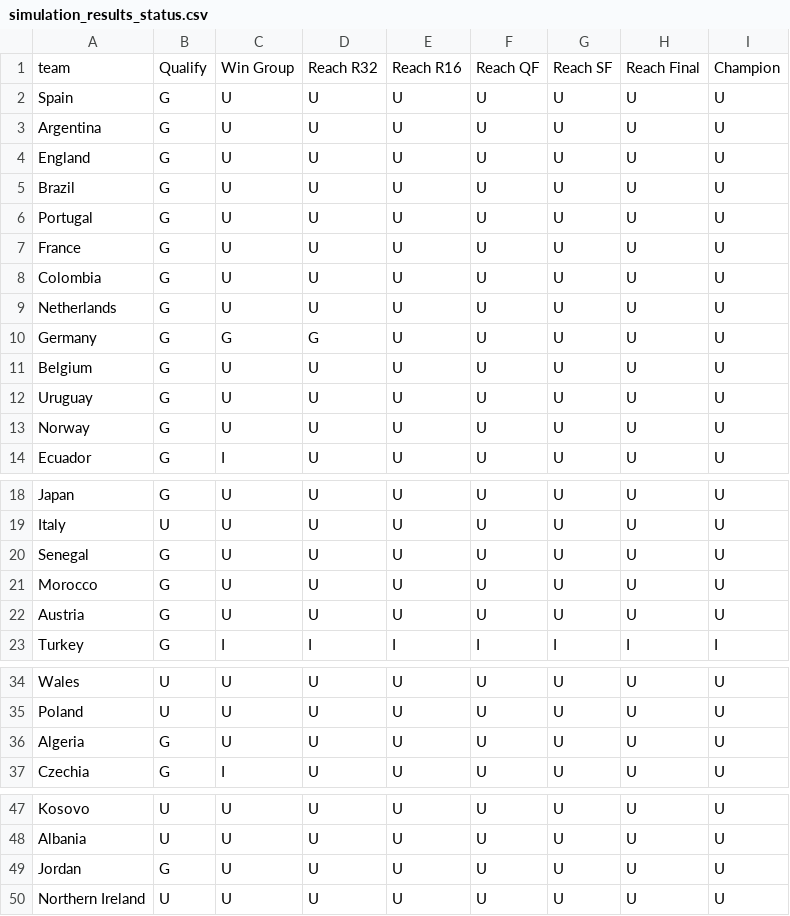
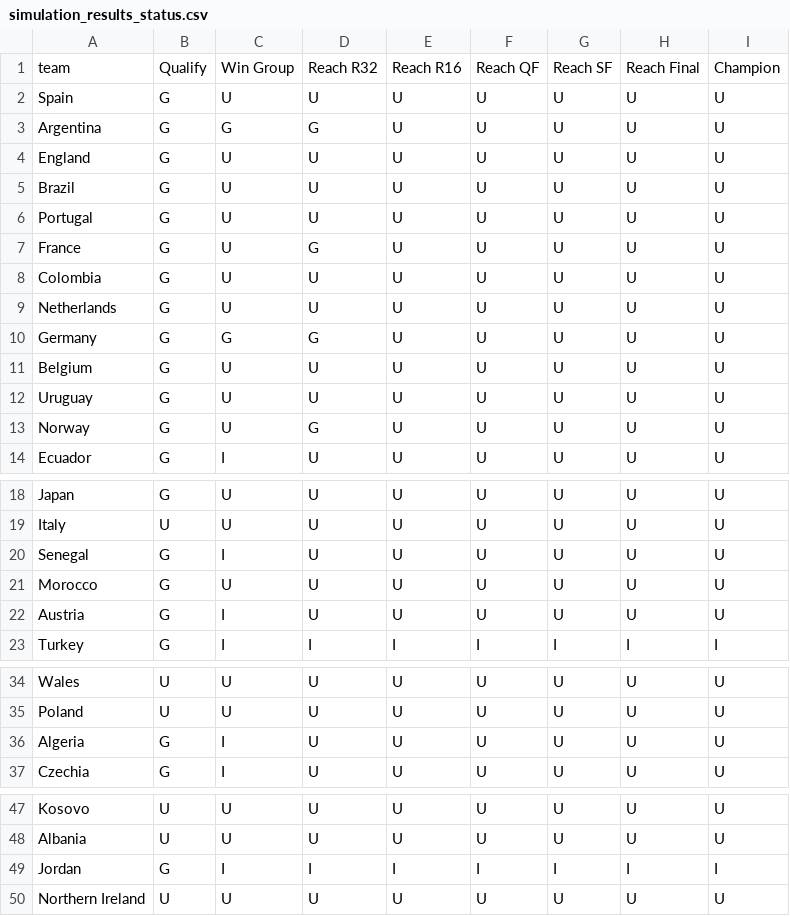
Before and after one commit to rwarneke/football_model, a CSV file: model_output/simulation_results_status.csv, drawn as a sheet; only a part is shown, gaps mark what is left out; the diff covers the shown part only.

```diff
--- a/model_output/simulation_results_status.csv
+++ b/model_output/simulation_results_status.csv
@@ -2,3 +2,3 @@ team,Qualify,Win Group,Reach R32,Reach R16,Reach QF,Reach SF,Reach Final,Champio
 Spain,G,U,U,U,U,U,U,U
-Argentina,G,U,U,U,U,U,U,U
+Argentina,G,G,G,U,U,U,U,U
 England,G,U,U,U,U,U,U,U
@@ -6,3 +6,3 @@ Brazil,G,U,U,U,U,U,U,U
 Portugal,G,U,U,U,U,U,U,U
-France,G,U,U,U,U,U,U,U
+France,G,U,G,U,U,U,U,U
 Colombia,G,U,U,U,U,U,U,U
@@ -12,3 +12,3 @@ Belgium,G,U,U,U,U,U,U,U
 Uruguay,G,U,U,U,U,U,U,U
-Norway,G,U,U,U,U,U,U,U
+Norway,G,U,G,U,U,U,U,U
 Ecuador,G,I,U,U,U,U,U,U
@@ -19,5 +19,5 @@ Japan,G,U,U,U,U,U,U,U
 Italy,U,U,U,U,U,U,U,U
-Senegal,G,U,U,U,U,U,U,U
+Senegal,G,I,U,U,U,U,U,U
 Morocco,G,U,U,U,U,U,U,U
-Austria,G,U,U,U,U,U,U,U
+Austria,G,I,U,U,U,U,U,U
 Turkey,G,I,I,I,I,I,I,I
@@ -35,3 +35,3 @@ Wales,U,U,U,U,U,U,U,U
 Poland,U,U,U,U,U,U,U,U
-Algeria,G,U,U,U,U,U,U,U
+Algeria,G,I,U,U,U,U,U,U
 Czechia,G,I,U,U,U,U,U,U
@@ -48,3 +48,3 @@ Kosovo,U,U,U,U,U,U,U,U
 Albania,U,U,U,U,U,U,U,U
-Jordan,G,U,U,U,U,U,U,U
+Jordan,G,I,I,I,I,I,I,I
 Northern Ireland,U,U,U,U,U,U,U,U
```
Also changed, not shown: 1 edited cell elsewhere in this file, web/public/model_output/ratings_current.csv, web/public/model_output/ratings_history_yearly.csv, 17 other files.
